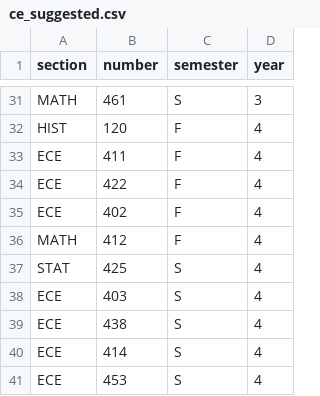
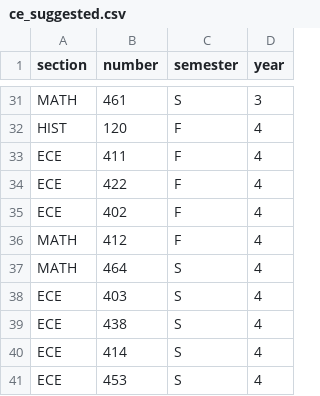
Before and after one commit to cs467-12-16/cj-scrapers, a CSV file: txt/ce_suggested.csv, drawn as a sheet; only a part is shown, gaps mark what is left out.

```diff
--- a/txt/ce_suggested.csv
+++ b/txt/ce_suggested.csv
@@ -36,3 +36,3 @@ ECE,402,F,4
 MATH,412,F,4
-STAT,425,S,4
+MATH,464,S,4
 ECE,403,S,4
```
Also changed, not shown: txt/act_suggested.csv, txt/ee_suggested.csv, 25 other files.
